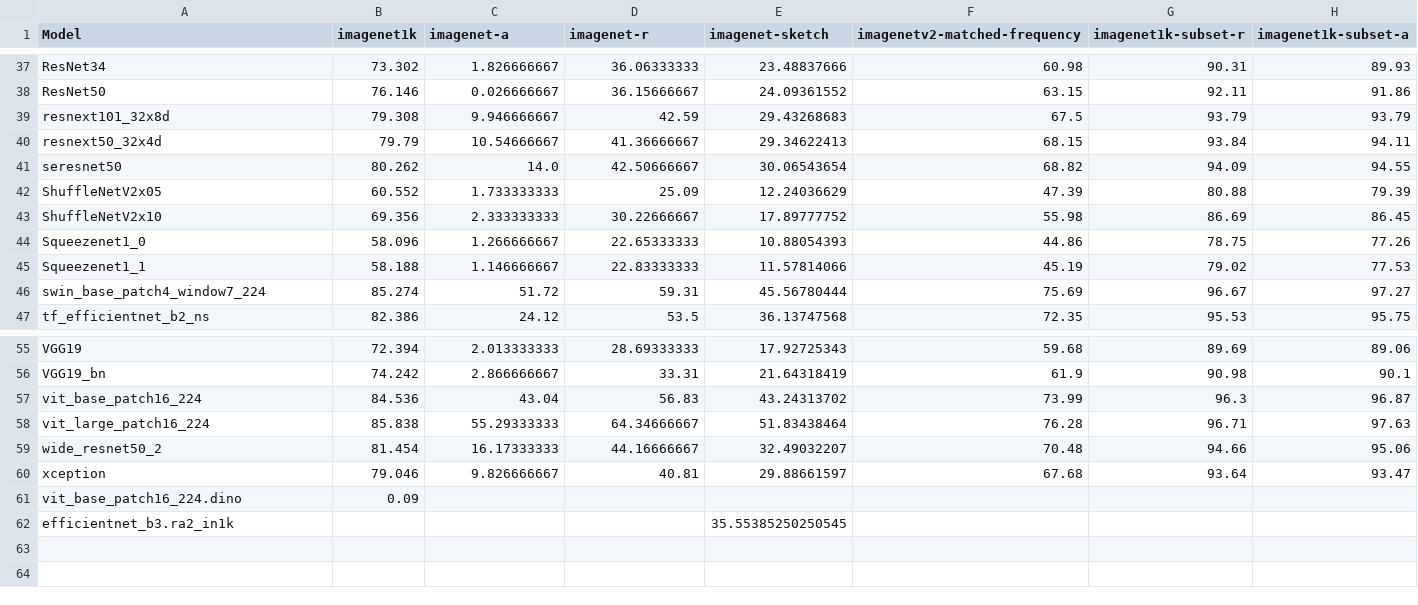
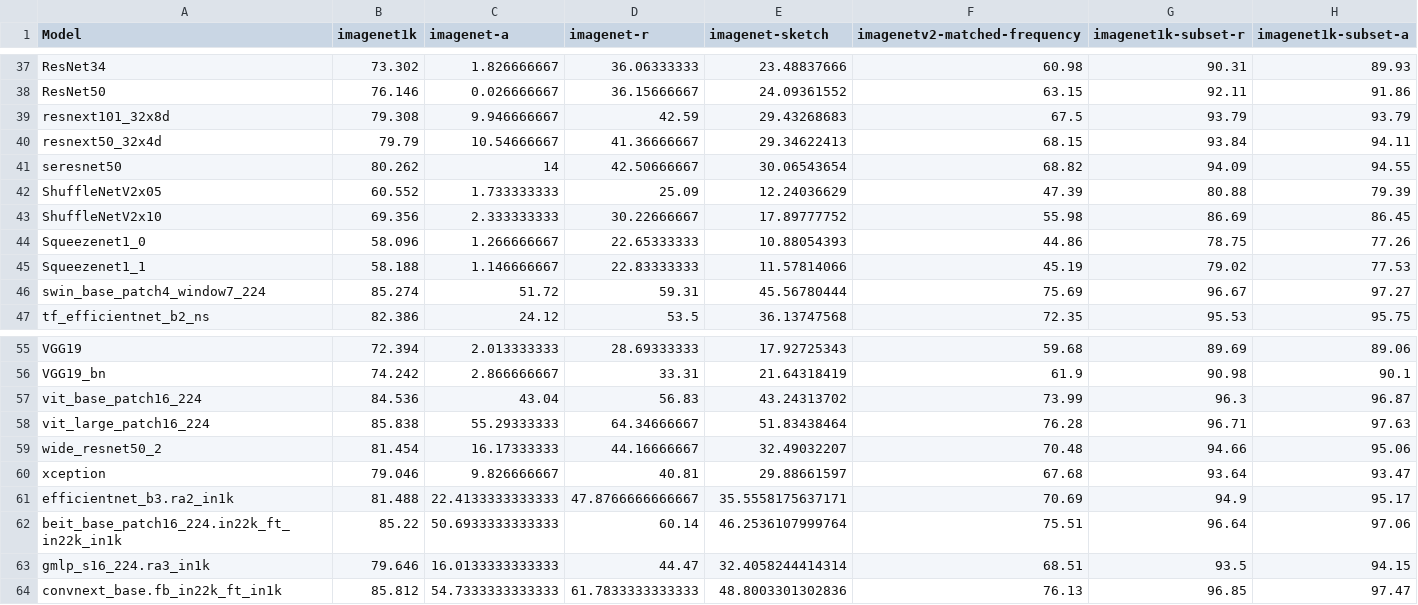
Before and after one commit to TrungDavidNguyen/RSA_EffectiveRobustness, a CSV file: results/accuracies.csv, drawn as a sheet; only a part is shown, gaps mark what is left out.

```diff
--- a/results/accuracies.csv
+++ b/results/accuracies.csv
@@ -40,3 +40,3 @@ resnext101_32x8d,79.308,9.946666667,42.59,29.43268683,67.5,93.79,93.79
 resnext50_32x4d,79.79,10.54666667,41.36666667,29.34622413,68.15,93.84,94.11
-seresnet50,80.262,14.0,42.50666667,30.06543654,68.82,94.09,94.55
+seresnet50,80.262,14,42.50666667,30.06543654,68.82,94.09,94.55
 ShuffleNetV2x05,60.552,1.733333333,25.09,12.24036629,47.39,80.88,79.39
@@ -60,3 +60,5 @@ wide_resnet50_2,81.454,16.17333333,44.16666667,32.49032207,70.48,94.66,95.06
 xception,79.046,9.826666667,40.81,29.88661597,67.68,93.64,93.47
-vit_base_patch16_224.dino,0.09,,,,,,
-efficientnet_b3.ra2_in1k,,,,35.55385250250545,,,
+efficientnet_b3.ra2_in1k,81.488,22.4133333333333,47.8766666666667,35.5558175637171,70.69,94.9,95.17
+beit_base_patch16_224.in22k_ft_in22k_in1k,85.22,50.6933333333333,60.14,46.2536107999764,75.51,96.64,97.06
+gmlp_s16_224.ra3_in1k,79.646,16.0133333333333,44.47,32.4058244414314,68.51,93.5,94.15
+convnext_base.fb_in22k_ft_in1k,85.812,54.7333333333333,61.7833333333333,48.8003301302836,76.13,96.85,97.47
```
Also changed, not shown: results/categories.csv, results/effective_brain_similarity.csv, 11 other files.
